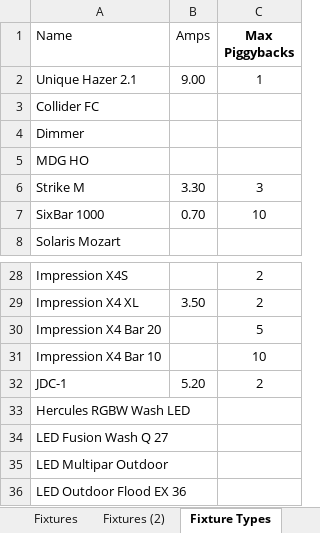
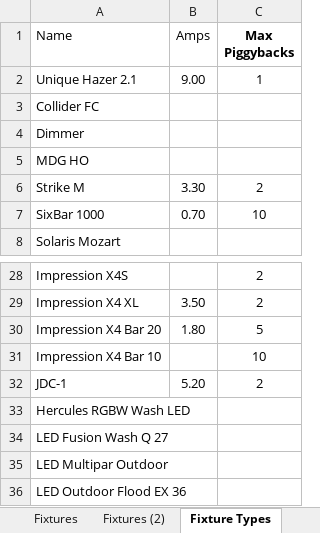
Before and after one commit to Charlie9830/sidekick, an Excel workbook: test_data/fixtures.xlsx, sheet Fixture Types, drawn as a sheet; only a part is shown, gaps mark what is left out; values as stored, in another font and other column widths than the file's, no borders; table styles not drawn; the diff names each change by its address in the sheet, - before the commit and + after, or states it on an @@ line.

```diff
--- a/test_data/fixtures.xlsx (sheet Fixture Types)
+++ b/test_data/fixtures.xlsx (sheet Fixture Types)
-C6 (Max Piggybacks): 3
+C6 (Max Piggybacks): 2
-B30 (Amps): (empty)
+B30 (Amps): 1.80
```
Also changed, not shown: sheet Fixtures, 9 other files.
